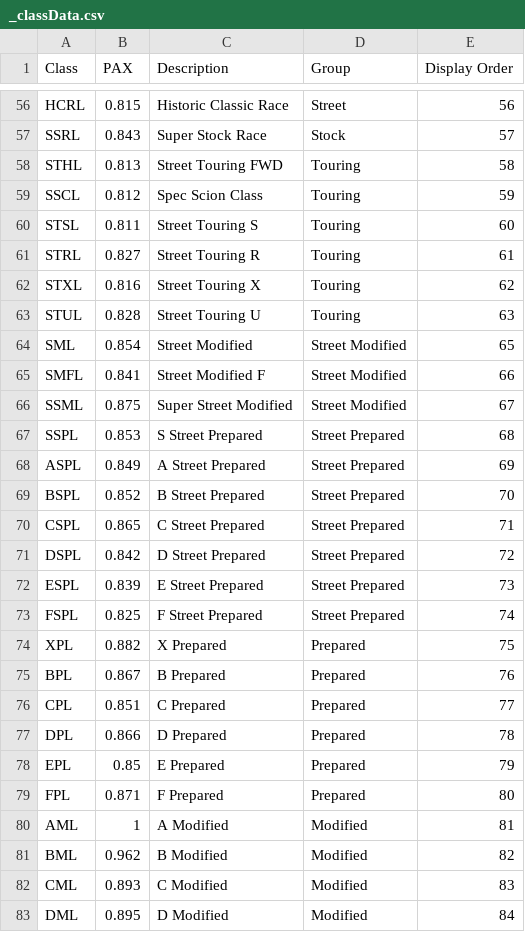
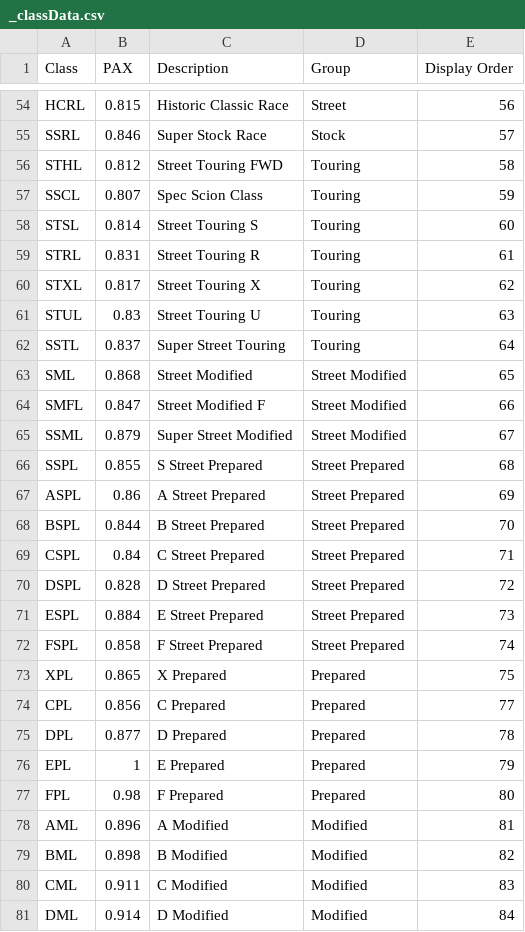
Before and after one commit to mjtiming/mjtiming, a CSV file: config_templates/_classData.csv, drawn as a sheet; only a part is shown, gaps mark what is left out; removed rows and columns are numbered as before the commit, all else as after; the diff covers the shown part only; the diff names each change by its address in the sheet, - before the commit and + after, or states it on an @@ line.

```diff
--- a/config_templates/_classData.csv
+++ b/config_templates/_classData.csv
-B55 (PAX): 0.843
+B55 (PAX): 0.846
-B56 (PAX): 0.813
+B56 (PAX): 0.812
-B57 (PAX): 0.812
+B57 (PAX): 0.807
-B58 (PAX): 0.811
+B58 (PAX): 0.814
-B59 (PAX): 0.827
+B59 (PAX): 0.831
-B60 (PAX): 0.816
+B60 (PAX): 0.817
-B61 (PAX): 0.828
+B61 (PAX): 0.83
+row 62: SSTL | 0.837 | Super Street Touring | Touring | 64
-B63 (PAX): 0.854
+B63 (PAX): 0.868
-B64 (PAX): 0.841
+B64 (PAX): 0.847
-B65 (PAX): 0.875
+B65 (PAX): 0.879
-B66 (PAX): 0.853
+B66 (PAX): 0.855
-B67 (PAX): 0.849
+B67 (PAX): 0.86
-B68 (PAX): 0.852
+B68 (PAX): 0.844
-B69 (PAX): 0.865
+B69 (PAX): 0.84
-B70 (PAX): 0.842
+B70 (PAX): 0.828
-B71 (PAX): 0.839
+B71 (PAX): 0.884
-B72 (PAX): 0.825
+B72 (PAX): 0.858
-B73 (PAX): 0.882
+B73 (PAX): 0.865
-row 75: BPL | 0.867 | B Prepared | Prepared | 76
-B74 (PAX): 0.851
+B74 (PAX): 0.856
-B75 (PAX): 0.866
+B75 (PAX): 0.877
-B76 (PAX): 0.85
+B76 (PAX): 1
-B77 (PAX): 0.871
+B77 (PAX): 0.98
-B78 (PAX): 1
+B78 (PAX): 0.896
-B79 (PAX): 0.962
+B79 (PAX): 0.898
-B80 (PAX): 0.893
+B80 (PAX): 0.911
-B81 (PAX): 0.895
+B81 (PAX): 0.914
```
Also changed, not shown: 1 added row, 7 removed rows and 60 edited cells elsewhere in this file, config_templates/configData.csv, 2 other files.
